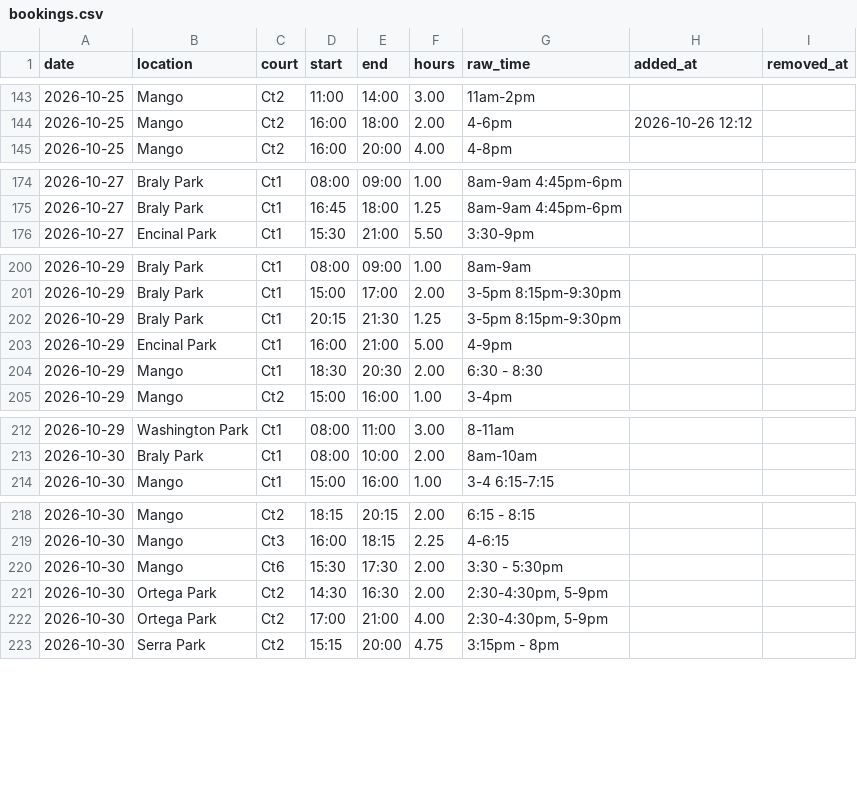
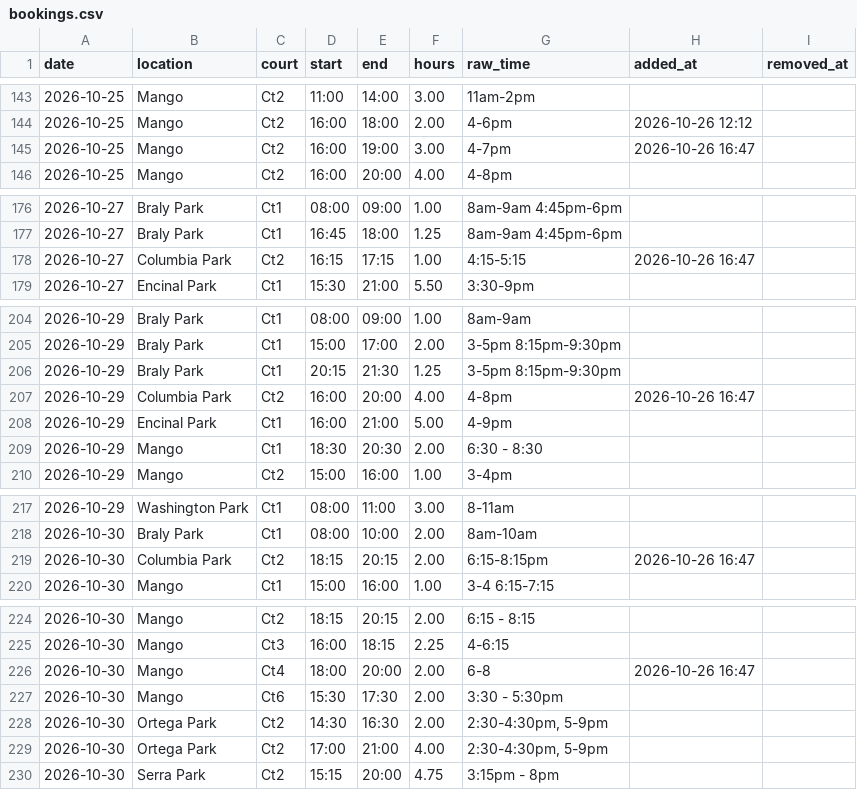
Before and after one commit to shudengnyc/SNV_CT_Schdedule, a CSV file: data/bookings.csv, drawn as a sheet; only a part is shown, gaps mark what is left out; the diff covers the shown part only; the diff names each change by its address in the sheet, - before the commit and + after, or states it on an @@ line.

```diff
--- a/data/bookings.csv
+++ b/data/bookings.csv
+row 145: 2026-10-25 | Mango | Ct2 | 16:00 | 19:00 | 3.00 | 4-7pm | 2026-10-26 16:47
+row 178: 2026-10-27 | Columbia Park | Ct2 | 16:15 | 17:15 | 1.00 | 4:15-5:15 | 2026-10-26 16:47
+row 207: 2026-10-29 | Columbia Park | Ct2 | 16:00 | 20:00 | 4.00 | 4-8pm | 2026-10-26 16:47
+row 219: 2026-10-30 | Columbia Park | Ct2 | 18:15 | 20:15 | 2.00 | 6:15-8:15pm | 2026-10-26 16:47
+row 226: 2026-10-30 | Mango | Ct4 | 18:00 | 20:00 | 2.00 | 6-8 | 2026-10-26 16:47
```
Also changed, not shown: 10 added rows and 4 edited cells elsewhere in this file, data/changes.csv, data/usage_daily.csv.
